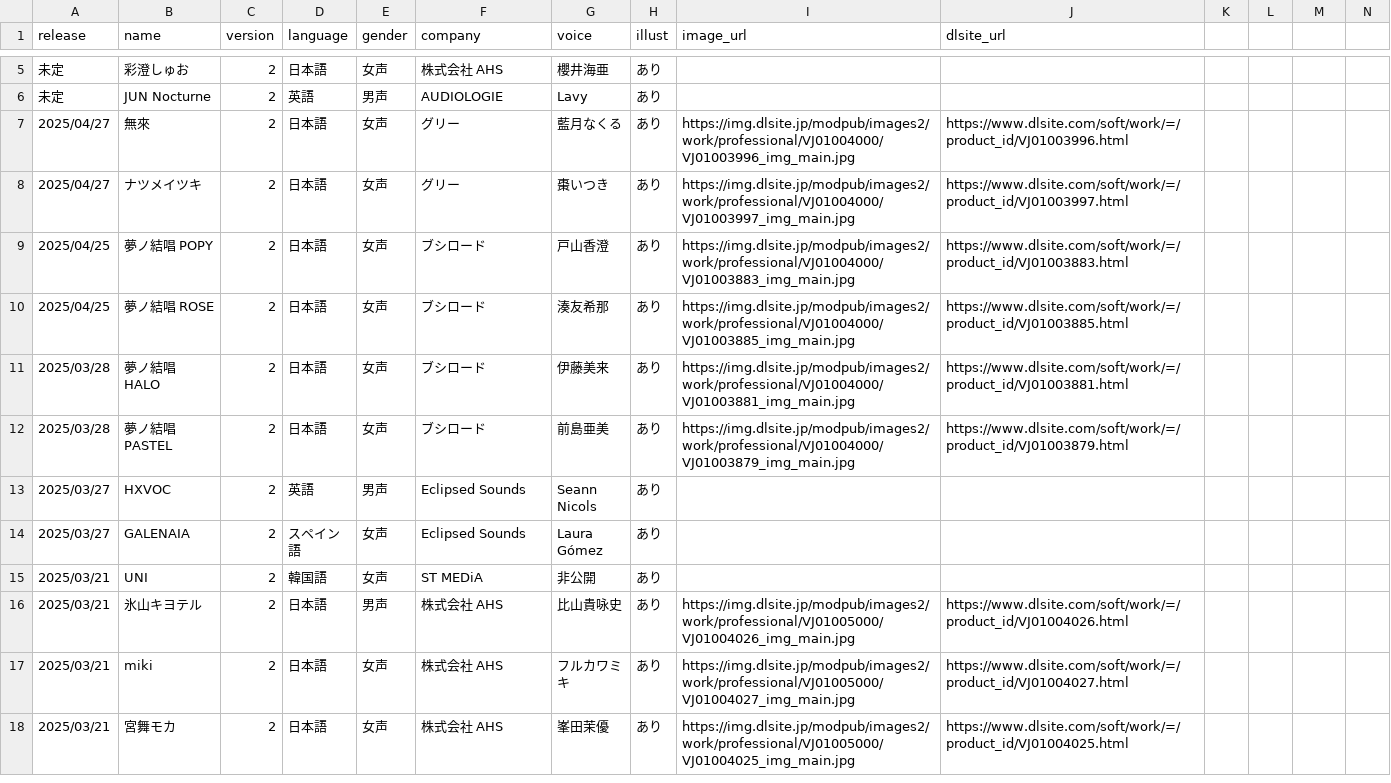
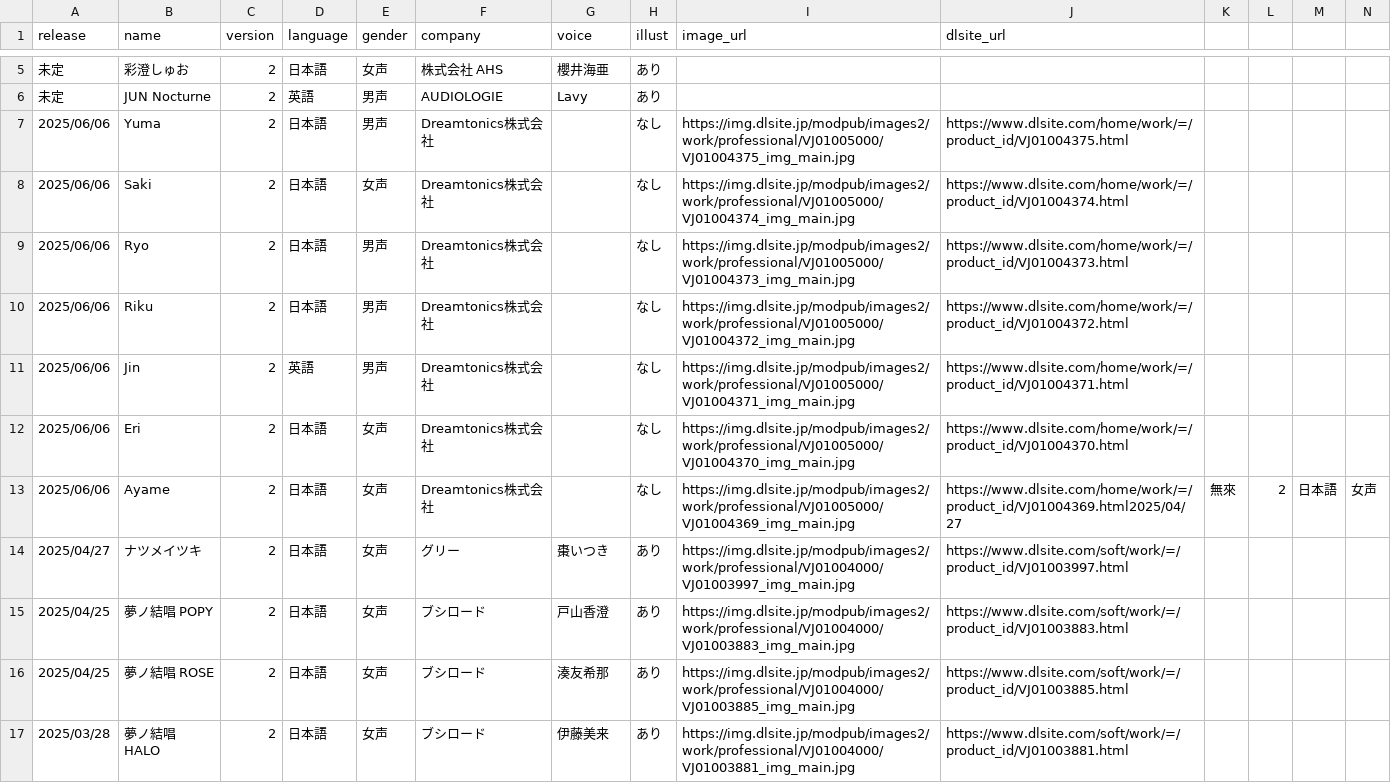
Before and after one commit to ashcolor/ashcolor-blog, a CSV file: content/data/synthesizer-v-singer.csv, drawn as a sheet; only a part is shown, gaps mark what is left out; the shorter side is filled out with more unchanged rows; removed rows and columns are numbered as before the commit, all else as after; rows hold the shown columns only; the diff names each change by its address in the sheet, - before the commit and + after, or states it on an @@ line.

```diff
--- a/content/data/synthesizer-v-singer.csv
+++ b/content/data/synthesizer-v-singer.csv
-row 7: 2025/04/27 | 無來 | 2 | 日本語 | 女声 | グリー | 藍月なくる | あり | https://img.dlsite.jp/modpub/images2/work/professional/VJ01004000/VJ01003996_img_main.jpg | https://www.dlsite.com/soft/work/=/product_id/VJ01003996.html
+row 7: 2025/06/06 | Yuma | 2 | 日本語 | 男声 | Dreamtonics株式会社 |  | なし | https://img.dlsite.jp/modpub/images2/work/professional/VJ01005000/VJ01004375_img_main.jpg | https://www.dlsite.com/home/work/=/product_id/VJ01004375.html
+row 8: 2025/06/06 | Saki | 2 | 日本語 | 女声 | Dreamtonics株式会社 |  | なし | https://img.dlsite.jp/modpub/images2/work/professional/VJ01005000/VJ01004374_img_main.jpg | https://www.dlsite.com/home/work/=/product_id/VJ01004374.html
+row 9: 2025/06/06 | Ryo | 2 | 日本語 | 男声 | Dreamtonics株式会社 |  | なし | https://img.dlsite.jp/modpub/images2/work/professional/VJ01005000/VJ01004373_img_main.jpg | https://www.dlsite.com/home/work/=/product_id/VJ01004373.html
+row 10: 2025/06/06 | Riku | 2 | 日本語 | 男声 | Dreamtonics株式会社 |  | なし | https://img.dlsite.jp/modpub/images2/work/professional/VJ01005000/VJ01004372_img_main.jpg | https://www.dlsite.com/home/work/=/product_id/VJ01004372.html
+row 11: 2025/06/06 | Jin | 2 | 英語 | 男声 | Dreamtonics株式会社 |  | なし | https://img.dlsite.jp/modpub/images2/work/professional/VJ01005000/VJ01004371_img_main.jpg | https://www.dlsite.com/home/work/=/product_id/VJ01004371.html
+row 12: 2025/06/06 | Eri | 2 | 日本語 | 女声 | Dreamtonics株式会社 |  | なし | https://img.dlsite.jp/modpub/images2/work/professional/VJ01005000/VJ01004370_img_main.jpg | https://www.dlsite.com/home/work/=/product_id/VJ01004370.html
+row 13: 2025/06/06 | Ayame | 2 | 日本語 | 女声 | Dreamtonics株式会社 |  | なし | https://img.dlsite.jp/modpub/images2/work/professional/VJ01005000/VJ01004369_img_main.jpg | https://www.dlsite.com/home/work/=/product_id/VJ01004369.html2025/04/27 | 無來 | 2 | 日本語 | 女声
```
Also changed, not shown: 4 other files.
